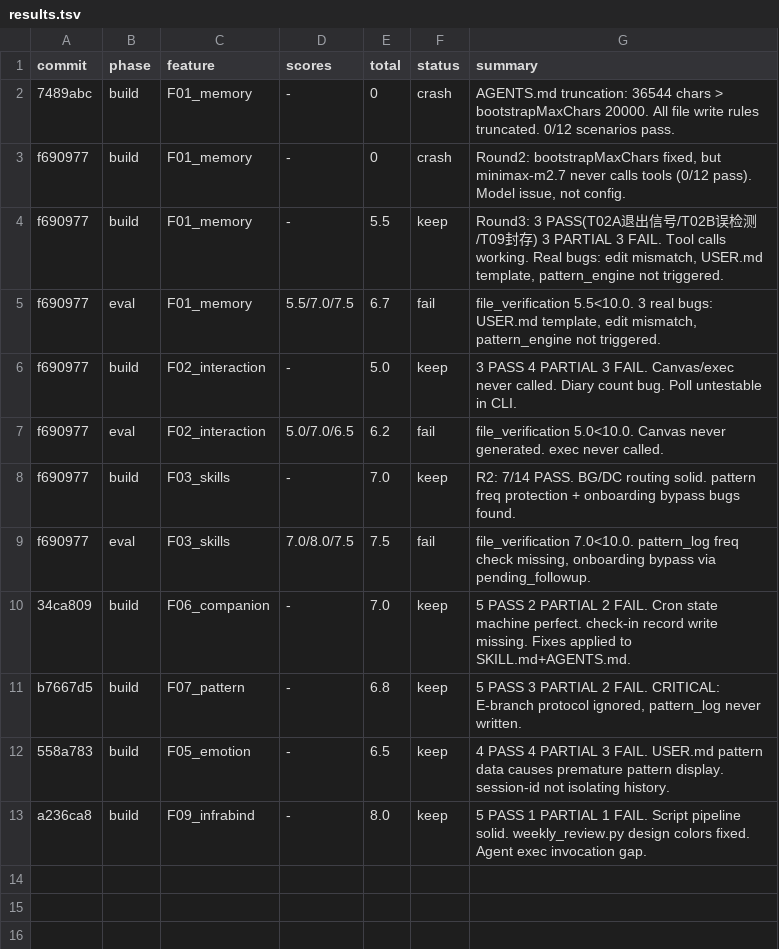
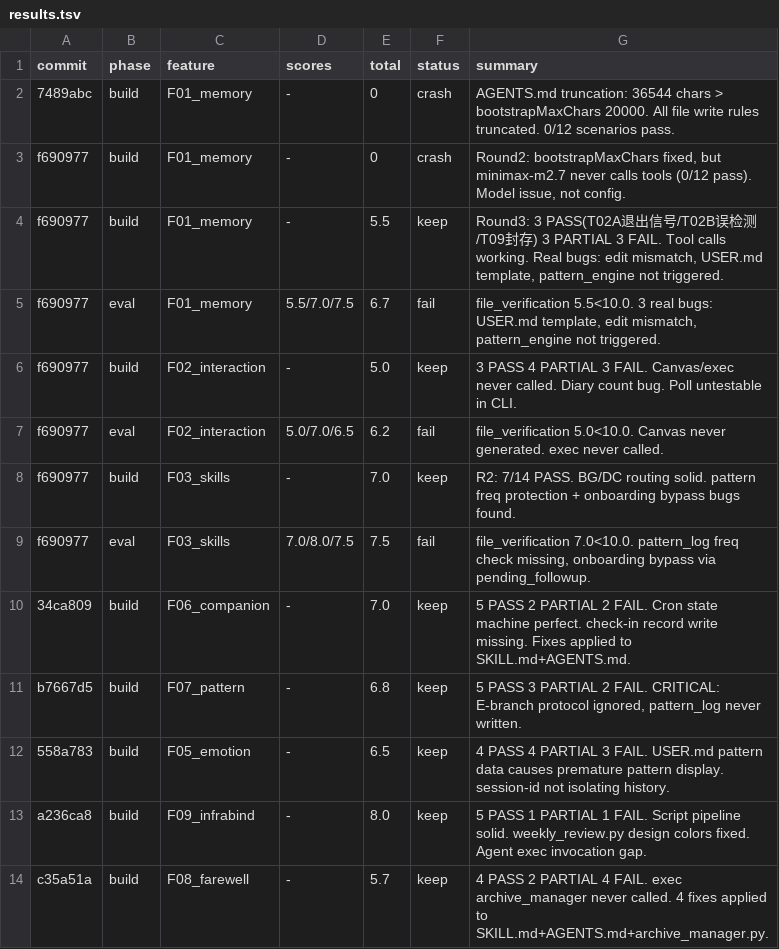
Before and after one commit to yuyuxinli/moodcoco, a TSV file: .evolve/results.tsv, drawn as a sheet.

```diff
--- a/.evolve/results.tsv
+++ b/.evolve/results.tsv
@@ -13 +13,2 @@ b7667d5	build	F07_pattern	-	6.8	keep	5 PASS 3 PARTIAL 2 FAIL. CRITICAL: E-branch
 a236ca8	build	F09_infrabind	-	8.0	keep	5 PASS 1 PARTIAL 1 FAIL. Script pipeline solid. weekly_review.py design colors fixed. Agent exec invocation gap.
+c35a51a	build	F08_farewell	-	5.7	keep	4 PASS 2 PARTIAL 4 FAIL. exec archive_manager never called. 4 fixes applied to SKILL.md+AGENTS.md+archive_manager.py.
```
Also changed, not shown: 5 other files.
